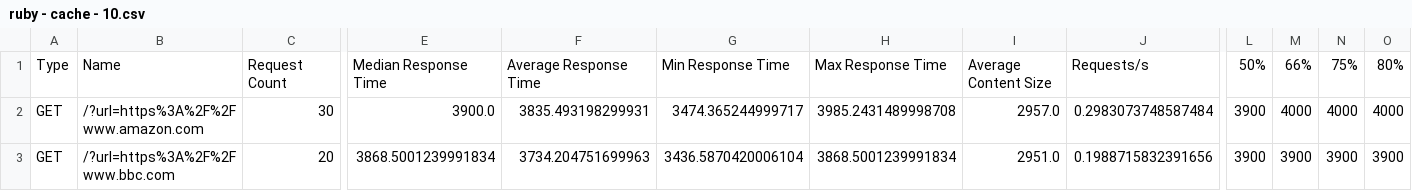
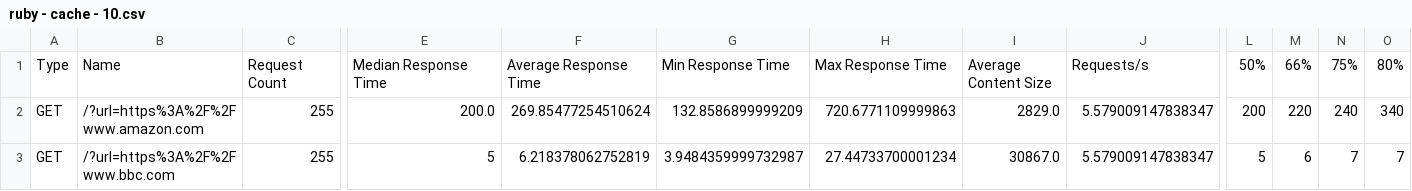
Before and after one commit to LeoMarques1206/linkExtractor, a CSV file: csvs/ruby - cache - 10.csv, drawn as a sheet; only a part is shown, gaps mark what is left out; the diff covers the shown part only; the diff names each change by its address in the sheet, - before the commit and + after, or states it on an @@ line.

```diff
--- a/csvs/ruby - cache - 10.csv
+++ b/csvs/ruby - cache - 10.csv
-C2: 30
+C2: 255
-E2: 3900.0
+E2: 200.0
-F2: 3835.493198299931
+F2: 269.85477254510624
-G2: 3474.365244999717
+G2: 132.8586899999209
-H2: 3985.2431489998708
+H2: 720.6771109999863
-I2: 2957.0
+I2: 2829.0
-J2: 0.2983073748587484
+J2: 5.579009147838347
-L2: 3900
+L2: 200
-M2: 4000
+M2: 220
-N2: 4000
+N2: 240
-O2: 4000
+O2: 340
-C3: 20
+C3: 255
-E3: 3868.5001239991834
+E3: 5
-F3: 3734.204751699963
+F3: 6.218378062752819
-G3: 3436.5870420006104
+G3: 3.9484359999732987
-H3: 3868.5001239991834
+H3: 27.44733700001234
-I3: 2951.0
+I3: 30867.0
-J3: 0.1988715832391656
+J3: 5.579009147838347
-L3: 3900
+L3: 5
-M3: 3900
+M3: 6
-N3: 3900
+N3: 7
-O3: 3900
+O3: 7
```
Also changed, not shown: 176 edited cells elsewhere in this file, csvs/python - NOcache - 10.csv, csvs/python - cache - 10.csv, 3 other files.
